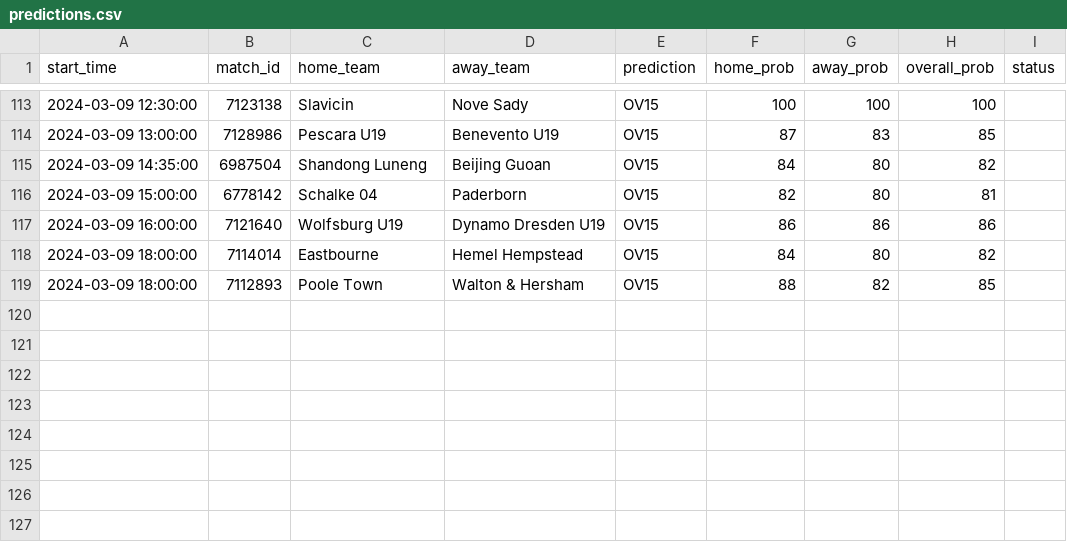
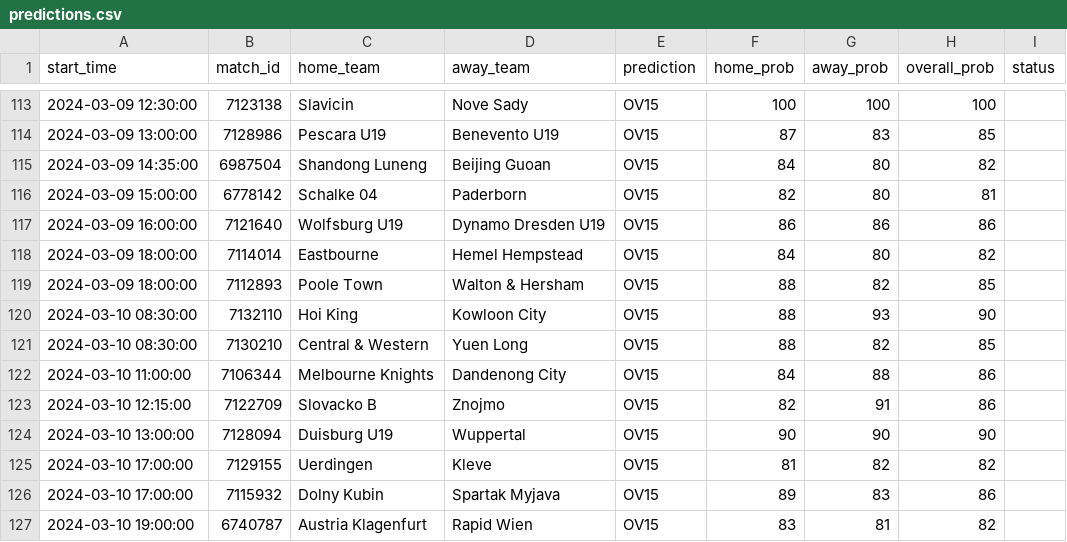
Before and after one commit to dennis-mutethia/soccer-predictions, a CSV file: docs/predictions.csv, drawn as a sheet; only a part is shown, gaps mark what is left out.

```diff
--- a/docs/predictions.csv
+++ b/docs/predictions.csv
@@ -119 +119,9 @@ start_time,match_id,home_team,away_team,prediction,home_prob,away_prob,overall_p
 2024-03-09 18:00:00,7112893,Poole Town,Walton & Hersham,OV15,88,82,85,
+2024-03-10 08:30:00,7132110,Hoi King,Kowloon City,OV15,88,93,90,
+2024-03-10 08:30:00,7130210,Central & Western,Yuen Long,OV15,88,82,85,
+2024-03-10 11:00:00,7106344,Melbourne Knights,Dandenong City,OV15,84,88,86,
+2024-03-10 12:15:00,7122709,Slovacko B,Znojmo,OV15,82,91,86,
+2024-03-10 13:00:00,7128094,Duisburg U19,Wuppertal,OV15,90,90,90,
+2024-03-10 17:00:00,7129155,Uerdingen,Kleve,OV15,81,82,82,
+2024-03-10 17:00:00,7115932,Dolny Kubin,Spartak Myjava,OV15,89,83,86,
+2024-03-10 19:00:00,6740787,Austria Klagenfurt,Rapid Wien,OV15,83,81,82,
```
Also changed, not shown: 1 other file.
